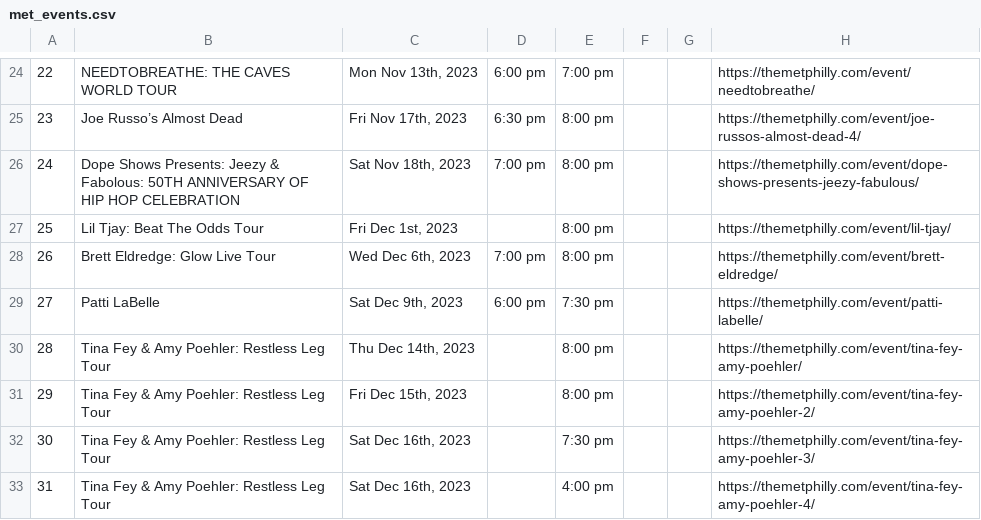
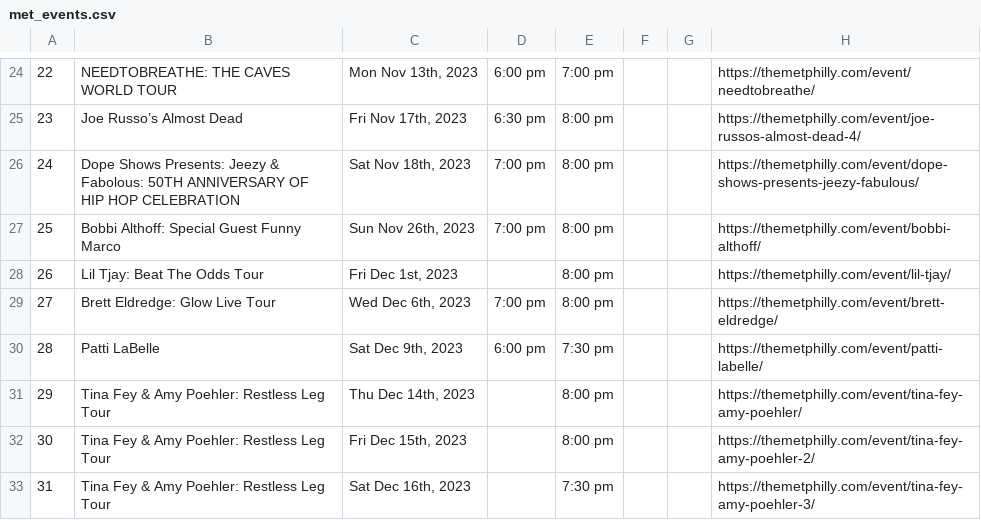
Before and after one commit to amandakreider/Concert-Calendars, a CSV file: csv/met_events.csv, drawn as a sheet; only a part is shown, gaps mark what is left out; the shorter side is filled out with more unchanged rows; addresses are those after the commit; the diff names each change by its address in the sheet, - before the commit and + after, or states it on an @@ line.

```diff
--- a/csv/met_events.csv
+++ b/csv/met_events.csv
+row 27: 25 | Bobbi Althoff: Special Guest Funny Marco | Sun Nov 26th, 2023 | 7:00 pm | 8:00 pm |  |  | https://themetphilly.com/event/bobbi-althoff/
@@ column A renumbered from row 28 down @@
```
Also changed, not shown: 1 other file.
